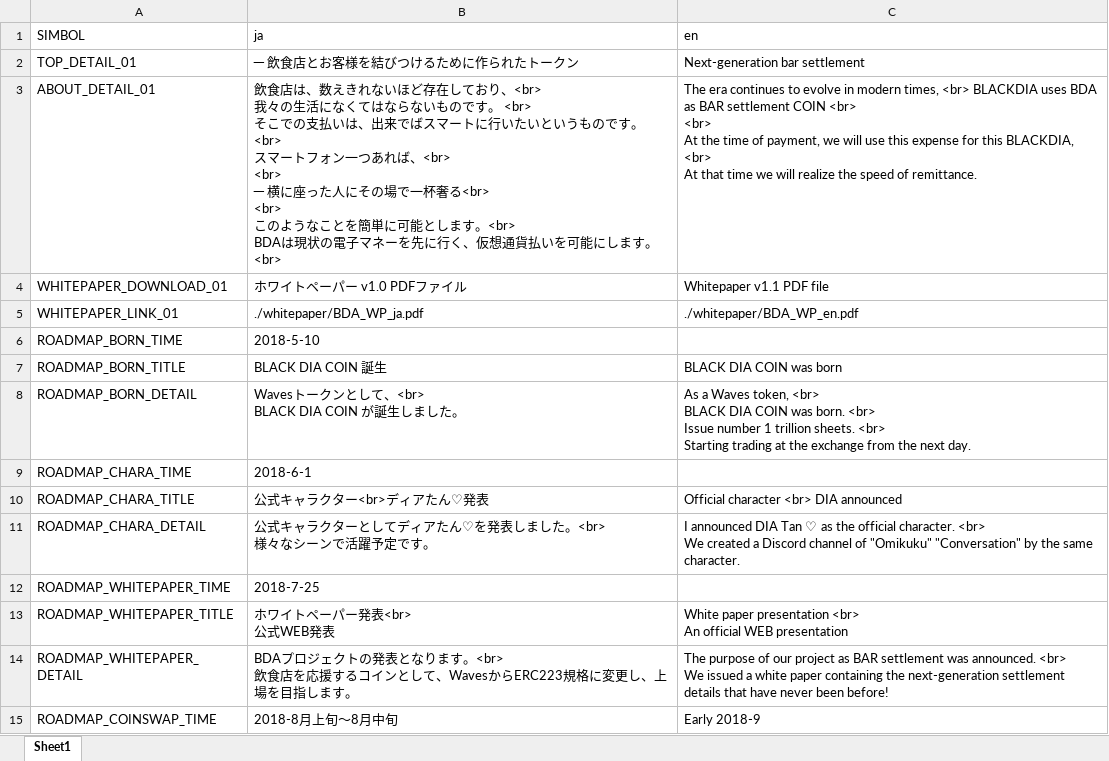
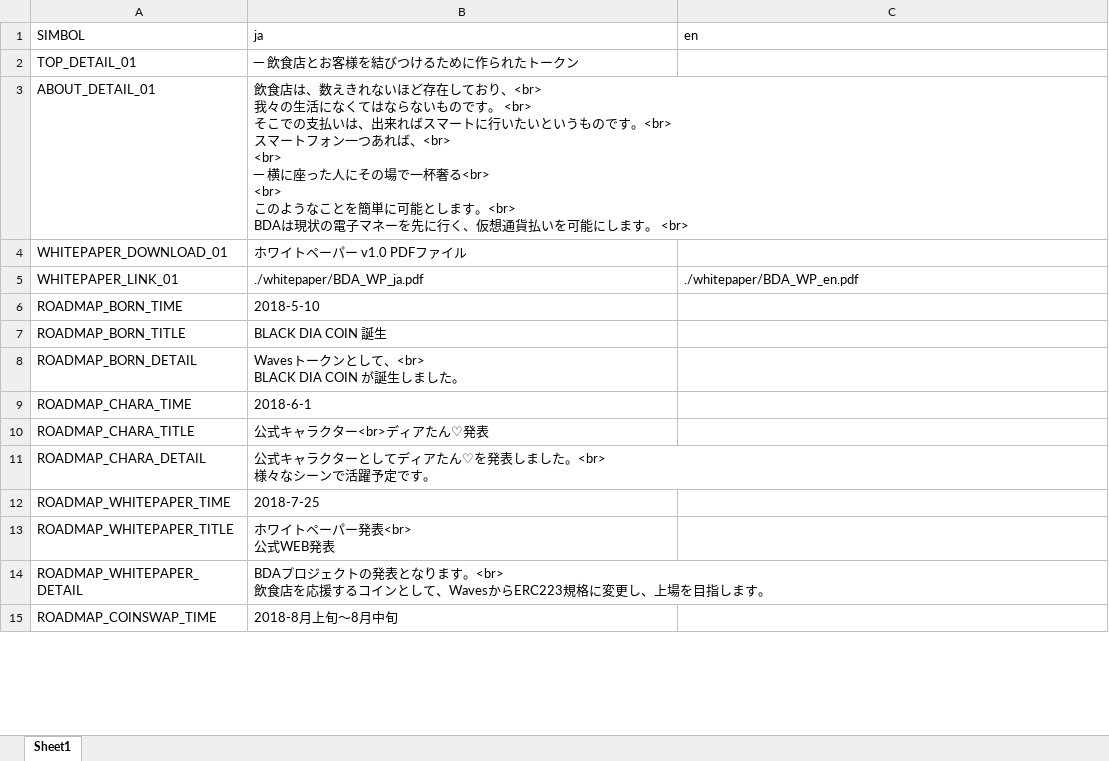
Before and after one commit to BDACOIN/bdacoin.org, an Excel workbook: public_html/localize/localize.xlsm, sheet Sheet1, drawn as a sheet; only a part is shown; values as stored, in another font and other column widths than the file's, no cell formats; ↵ is a line break in a cell; the diff covers the shown part only; the diff names each change by its address in the sheet, - before the commit and + after, or states it on an @@ line.

```diff
--- a/public_html/localize/localize.xlsm (sheet Sheet1)
+++ b/public_html/localize/localize.xlsm (sheet Sheet1)
-C2 (en): Next-generation bar settlement
+C2 (en): (empty)
-B3 (ja): …は、出来でばスマー…
+B3 (ja): …は、出来ればスマー…
-C3 (en): The era continues to evolve in modern times, <br> BLACKDIA uses BDA as BAR settlement COIN <br> ↵ <br> ↵ At the time of payment, we will use this expense for this BLACKDIA, <br> ↵ At that time we will realize the speed of remittance.
+C3 (en): (empty)
-C4 (en): Whitepaper v1.1 PDF file
+C4 (en): (empty)
-C7 (en): BLACK DIA COIN was born
+C7 (en): (empty)
-C8 (en): As a Waves token, <br> ↵ BLACK DIA COIN was born. <br> ↵ Issue number 1 trillion sheets. <br> ↵ Starting trading at the exchange from the next day.
+C8 (en): (empty)
-C10 (en): Official character <br> DIA announced
+C10 (en): (empty)
-C11 (en): I announced DIA Tan ♡ as the official character. <br> ↵ We created a Discord channel of "Omikuku" "Conversation" by the same character.
+C11 (en): (empty)
-C13 (en): White paper presentation <br> ↵ An official WEB presentation
+C13 (en): (empty)
-C14 (en): The purpose of our project as BAR settlement was announced. <br> ↵ We issued a white paper containing the next-generation settlement details that have never been before!
+C14 (en): (empty)
-C15 (en): Early 2018-9
+C15 (en): (empty)
```
Also changed, not shown: 4 removed rows and 46 edited cells elsewhere in this sheet, cell formats, 1 other file.
